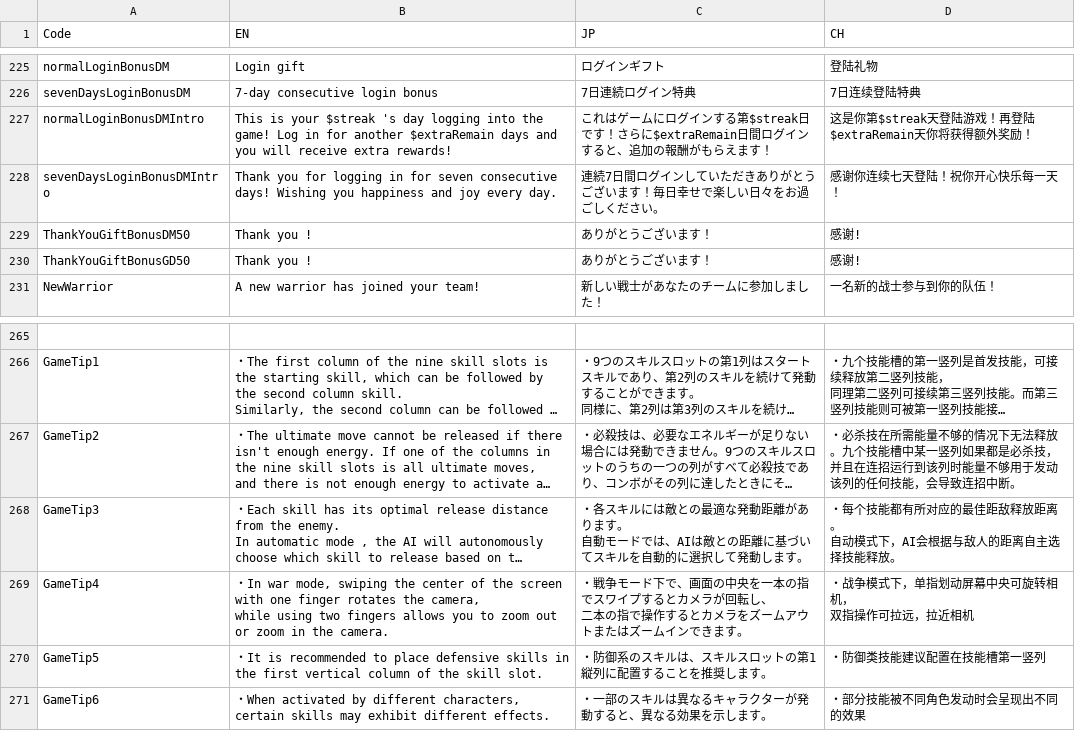
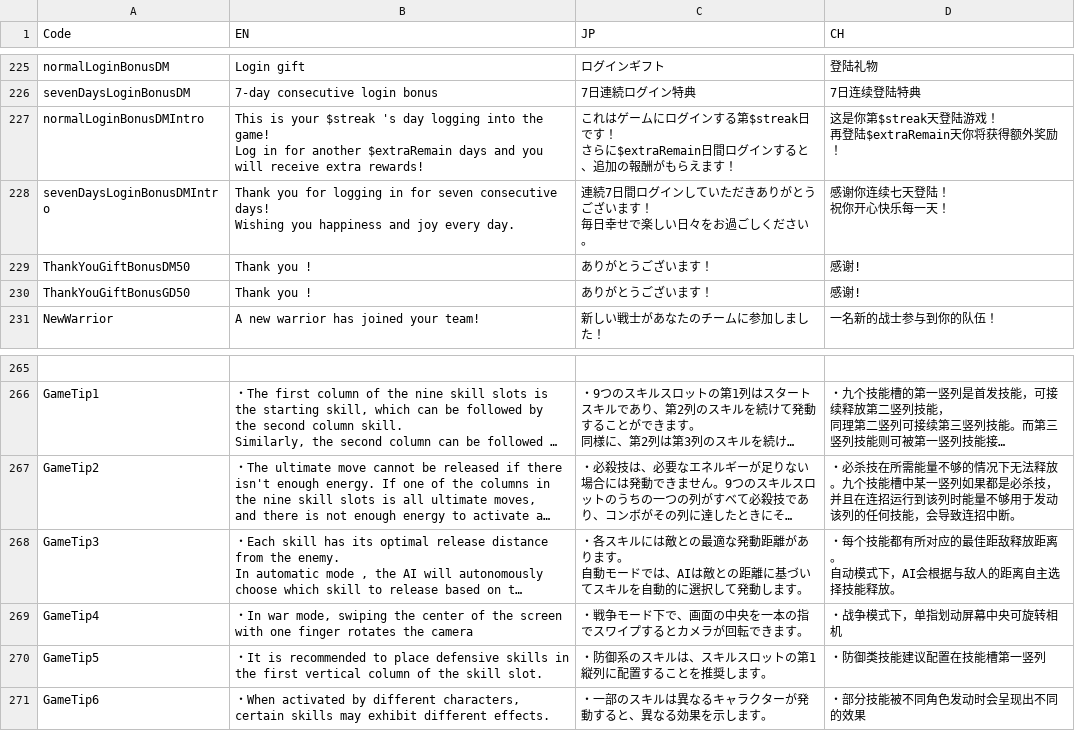
Before and after one commit to bodacheng/PocketStriker, a CSV file: Assets/ExternalAssets/Config/LanguageCode.csv, drawn as a sheet; only a part is shown, gaps mark what is left out; long unchanged cells end in …; ↵ is a line break in a cell; the diff names each change by its address in the sheet, - before the commit and + after, or states it on an @@ line.

```diff
--- a/Assets/ExternalAssets/Config/LanguageCode.csv
+++ b/Assets/ExternalAssets/Config/LanguageCode.csv
-B227 (EN): …extra rewards!
+B227 (EN): …extra rewards!
-C227 (JP): …日です！さらに$extraRemain…
+C227 (JP): …日です！ ↵ さらに$extraRemain…
-D227 (CH): 这是你第$streak天登陆游戏！再登陆$extraRemain天你将获得额外奖励！
+D227 (CH): 这是你第$streak天登陆游戏！ ↵ 再登陆$extraRemain天你将获得额外奖励！
-B228 (EN): …every day.
+B228 (EN): …every day.
-C228 (JP): …います！毎日幸せ…
+C228 (JP): …います！ ↵ 毎日幸せ…
-D228 (CH): 感谢你连续七天登陆！祝你开心快乐每一天！
+D228 (CH): 感谢你连续七天登陆！ ↵ 祝你开心快乐每一天！
-B269 (EN): …rotates the camera, ↵ while using two fingers allows you to zoom out or zoom in the camera.
+B269 (EN): …rotates the camera
-C269 (JP): …ラが回転し、 ↵ 二本の指で操作するとカメラをズームアウトまたはズームインできます…
+C269 (JP): …ラが回転できます…
-D269 (CH): ・战争模式下，单指划动屏幕中央可旋转相机， ↵ 双指操作可拉远，拉近相机
+D269 (CH): ・战争模式下，单指划动屏幕中央可旋转相机
```
Also changed, not shown: 7 other files.
